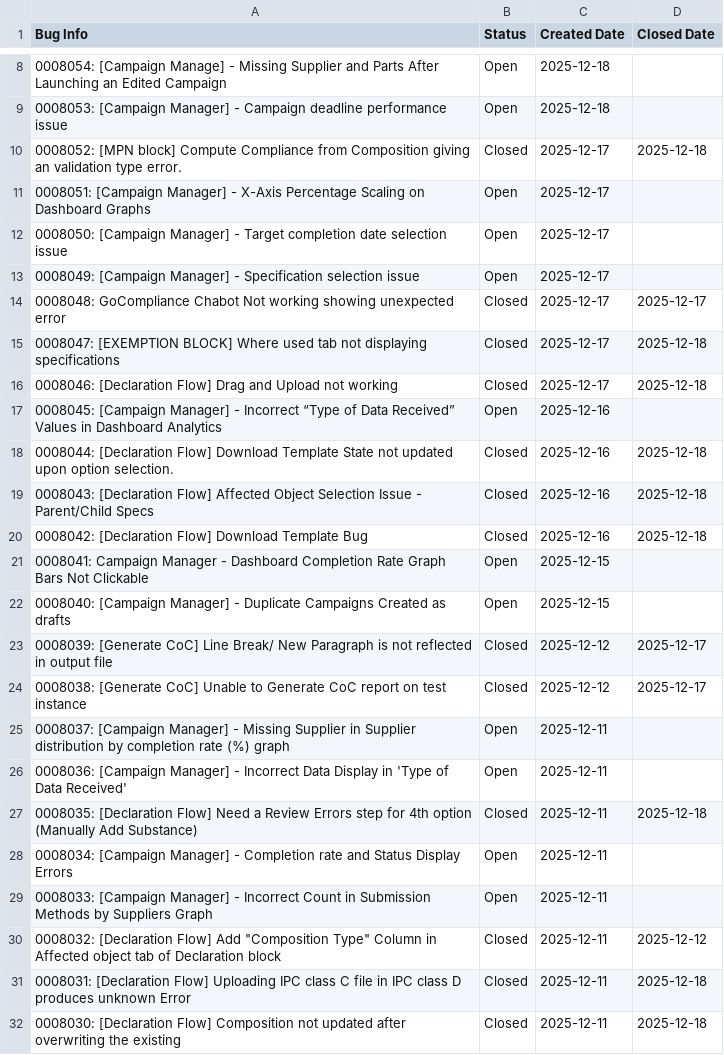
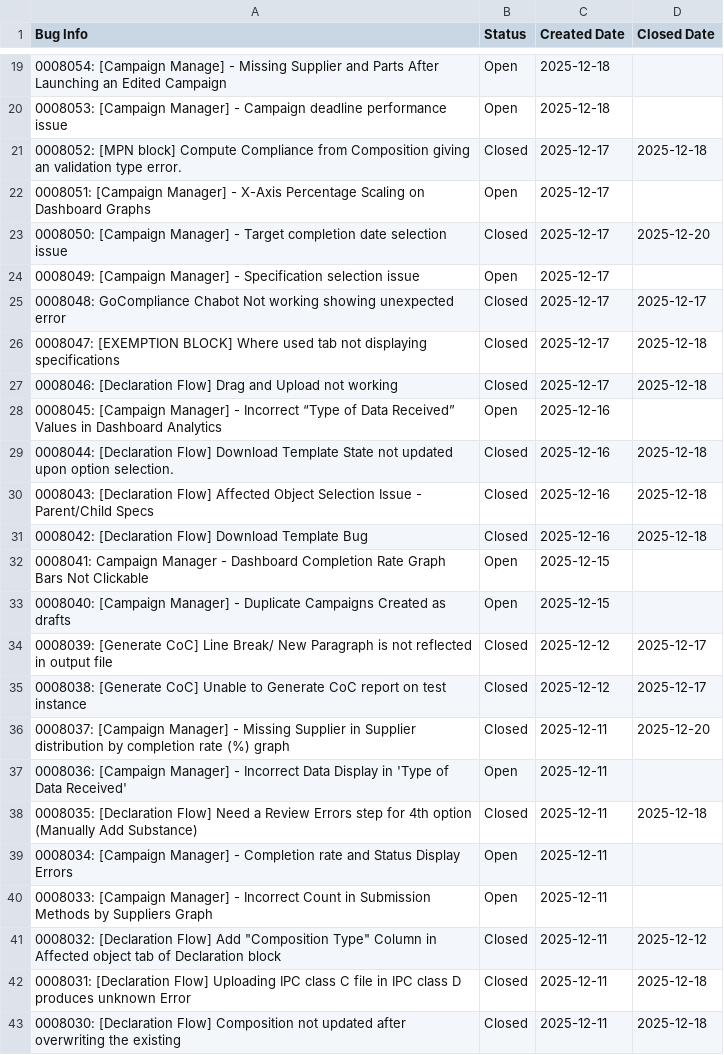
Before and after one commit to HZM-W/my-dashboard, a CSV file: 26A_Report/master_bugs.csv, drawn as a sheet; only a part is shown, gaps mark what is left out; the diff covers the shown part only.

```diff
--- a/26A_Report/master_bugs.csv
+++ b/26A_Report/master_bugs.csv
@@ -11,3 +22,3 @@ Bug Info,Status,Created Date,Closed Date
 0008051: [Campaign Manager] - X-Axis Percentage Scaling on Dashboard Graphs,Open,2025-12-17,
-0008050: [Campaign Manager] - Target completion date selection issue,Open,2025-12-17,
+0008050: [Campaign Manager] - Target completion date selection issue,Closed,2025-12-17,2025-12-20
 0008049: [Campaign Manager] - Specification selection issue,Open,2025-12-17,
@@ -24,3 +35,3 @@ Bug Info,Status,Created Date,Closed Date
 0008038: [Generate CoC] Unable to Generate CoC report on test instance,Closed,2025-12-12,2025-12-17
-0008037: [Campaign Manager] - Missing Supplier in Supplier distribution by completion rate (%) graph,Open,2025-12-11,
+0008037: [Campaign Manager] - Missing Supplier in Supplier distribution by completion rate (%) graph,Closed,2025-12-11,2025-12-20
 0008036: [Campaign Manager] - Incorrect Data Display in 'Type of Data Received',Open,2025-12-11,
```
Also changed, not shown: 11 added rows and 10 edited cells elsewhere in this file, 26A_Report/bugs.csv, 1 other file.
